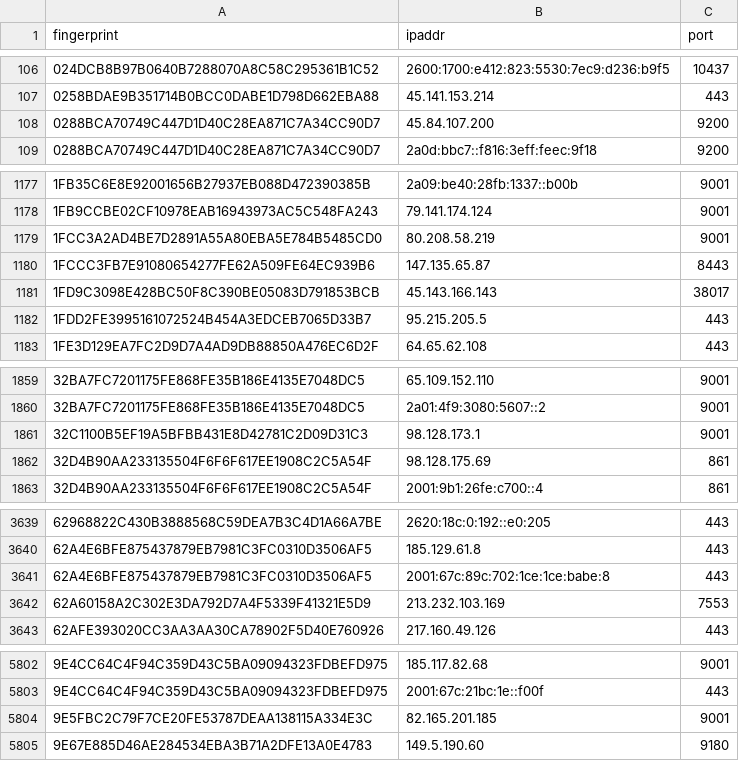
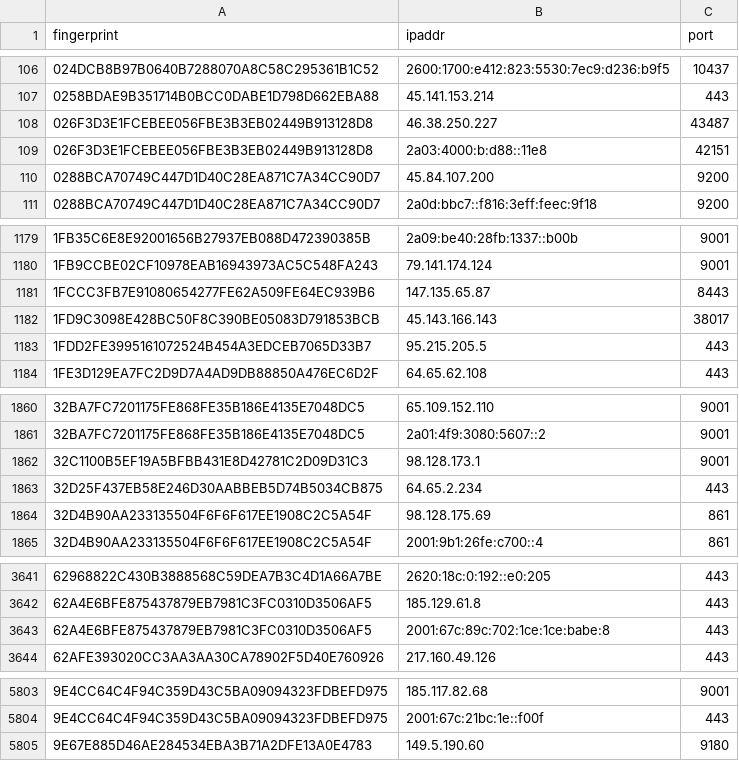
Before and after one commit to ling0x/tor-nodes, a CSV file: latest.guards.csv, drawn as a sheet; only a part is shown, gaps mark what is left out; removed rows and columns are numbered as before the commit, all else as after; the diff covers the shown part only; the diff names each change by its address in the sheet, - before the commit and + after, or states it on an @@ line.

```diff
--- a/latest.guards.csv
+++ b/latest.guards.csv
+row 108: 026F3D3E1FCEBEE056FBE3B3EB02449B913128D8 | 46.38.250.227 | 43487
+row 109: 026F3D3E1FCEBEE056FBE3B3EB02449B913128D8 | 2a03:4000:b:d88::11e8 | 42151
-row 1179: 1FCC3A2AD4BE7D2891A55A80EBA5E784B5485CD0 | 80.208.58.219 | 9001
+row 1863: 32D25F437EB58E246D30AABBEB5D74B5034CB875 | 64.65.2.234 | 443
-row 3642: 62A60158A2C302E3DA792D7A4F5339F41321E5D9 | 213.232.103.169 | 7553
-row 5804: 9E5FBC2C79F7CE20FE53787DEAA138115A334E3C | 82.165.201.185 | 9001
```
Also changed, not shown: 3 added rows elsewhere in this file, latest.all.csv, latest.exits.csv.
